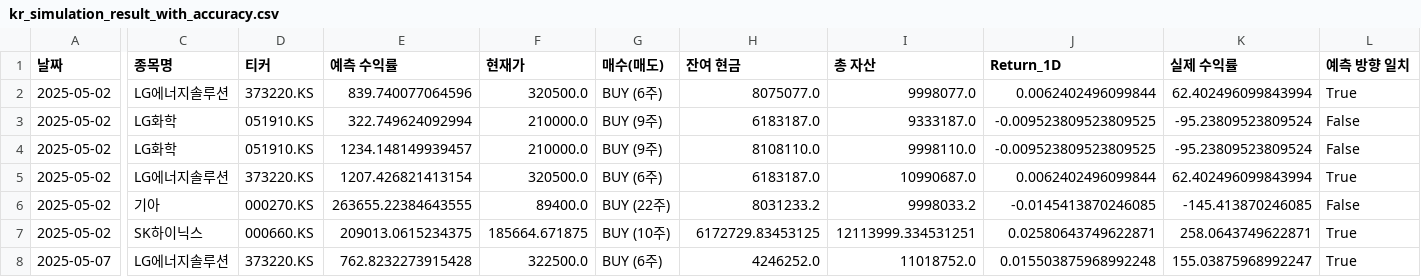
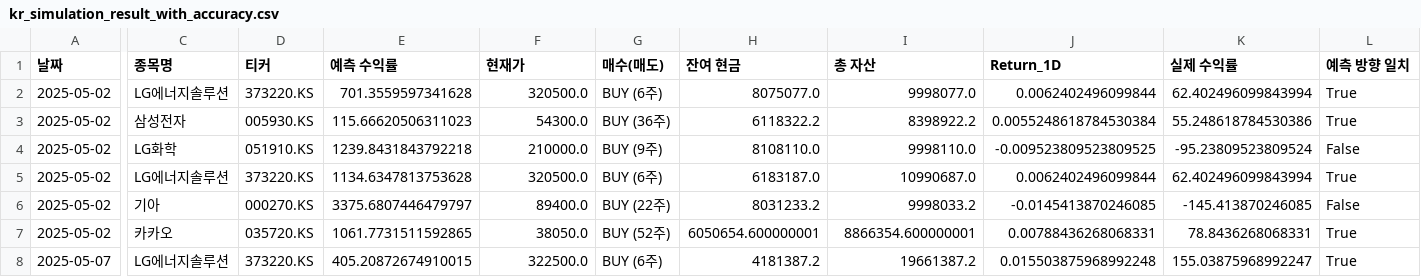
Before and after one commit to chesin1/-stock-ai-kr, a CSV file: data/kr_simulation_result_with_accuracy.csv, drawn as a sheet; only a part is shown, gaps mark what is left out; the diff covers the shown part only; the diff names each change by its address in the sheet, - before the commit and + after, or states it on an @@ line.

```diff
--- a/data/kr_simulation_result_with_accuracy.csv
+++ b/data/kr_simulation_result_with_accuracy.csv
-E2 (예측 수익률): 839.740077064596
+E2 (예측 수익률): 701.3559597341628
-C3 (종목명): LG화학
+C3 (종목명): 삼성전자
-D3 (티커): 051910.KS
+D3 (티커): 005930.KS
-E3 (예측 수익률): 322.749624092994
+E3 (예측 수익률): 115.66620506311023
-F3 (현재가): 210000.0
+F3 (현재가): 54300.0
-G3 (매수(매도)): BUY (9주)
+G3 (매수(매도)): BUY (36주)
-H3 (잔여 현금): 6183187.0
+H3 (잔여 현금): 6118322.2
-I3 (총 자산): 9333187.0
+I3 (총 자산): 8398922.2
-J3 (Return_1D): -0.009523809523809525
+J3 (Return_1D): 0.0055248618784530384
-K3 (실제 수익률): -95.23809523809524
+K3 (실제 수익률): 55.248618784530386
-L3 (예측 방향 일치): False
+L3 (예측 방향 일치): True
-E4 (예측 수익률): 1234.148149939457
+E4 (예측 수익률): 1239.8431843792218
-E5 (예측 수익률): 1207.426821413154
+E5 (예측 수익률): 1134.6347813753628
-E6 (예측 수익률): 263655.22384643555
+E6 (예측 수익률): 3375.6807446479797
-C7 (종목명): SK하이닉스
+C7 (종목명): 카카오
-D7 (티커): 000660.KS
+D7 (티커): 035720.KS
-E7 (예측 수익률): 209013.0615234375
+E7 (예측 수익률): 1061.7731511592865
-F7 (현재가): 185664.671875
+F7 (현재가): 38050.0
-G7 (매수(매도)): BUY (10주)
+G7 (매수(매도)): BUY (52주)
-H7 (잔여 현금): 6172729.83453125
+H7 (잔여 현금): 6050654.600000001
-I7 (총 자산): 12113999.334531251
+I7 (총 자산): 8866354.600000001
-J7 (Return_1D): 0.02580643749622871
+J7 (Return_1D): 0.00788436268068331
-K7 (실제 수익률): 258.0643749622871
+K7 (실제 수익률): 78.8436268068331
-E8 (예측 수익률): 762.8232273915428
+E8 (예측 수익률): 405.20872674910015
-H8 (잔여 현금): 4246252.0
+H8 (잔여 현금): 4181387.2
-I8 (총 자산): 11018752.0
+I8 (총 자산): 19661387.2
```
Also changed, not shown: 7 added rows and 37 edited cells elsewhere in this file, data/gb_1d_portfolio_final.csv, data/gb_20d_portfolio_final.csv, 4 other files.
